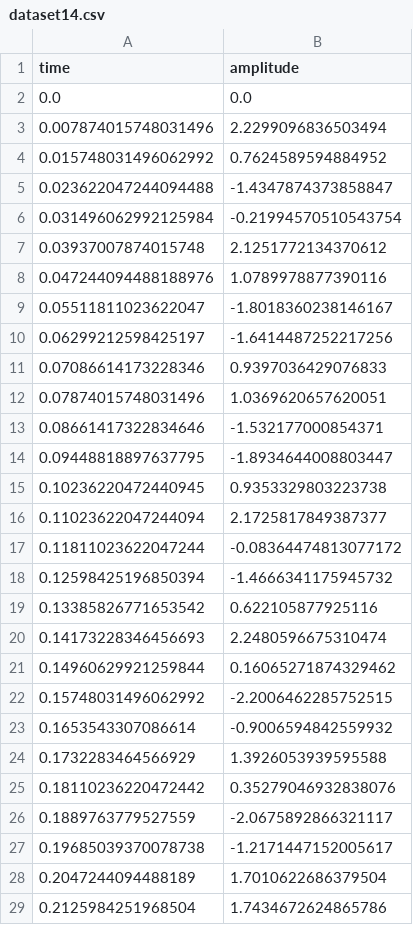
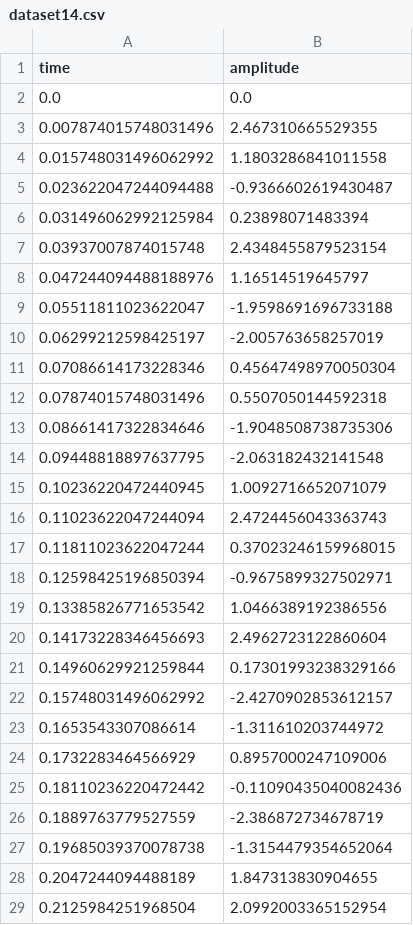
Before and after one commit to naoto-github/naoto-github.github.io, a CSV file: classes/management_data_analysis/dataset14.csv, drawn as a sheet; only a part is shown; the diff covers the shown part only.

```diff
--- a/classes/management_data_analysis/dataset14.csv
+++ b/classes/management_data_analysis/dataset14.csv
@@ -2,28 +2,28 @@ time,amplitude
 0.0,0.0
-0.007874015748031496,2.2299096836503494
-0.015748031496062992,0.7624589594884952
-0.023622047244094488,-1.4347874373858847
-0.031496062992125984,-0.21994570510543754
-0.03937007874015748,2.1251772134370612
-0.047244094488188976,1.0789978877390116
-0.05511811023622047,-1.8018360238146167
-0.06299212598425197,-1.6414487252217256
-0.07086614173228346,0.9397036429076833
-0.07874015748031496,1.0369620657620051
-0.08661417322834646,-1.532177000854371
-0.09448818897637795,-1.8934644008803447
-0.10236220472440945,0.9353329803223738
-0.11023622047244094,2.1725817849387377
-0.11811023622047244,-0.08364474813077172
-0.12598425196850394,-1.4666341175945732
-0.13385826771653542,0.622105877925116
-0.14173228346456693,2.2480596675310474
-0.14960629921259844,0.16065271874329462
-0.15748031496062992,-2.2006462285752515
-0.1653543307086614,-0.9006594842559932
-0.1732283464566929,1.3926053939595588
-0.18110236220472442,0.35279046932838076
-0.1889763779527559,-2.0675892866321117
-0.19685039370078738,-1.2171447152005617
-0.2047244094488189,1.7010622686379504
-0.2125984251968504,1.7434672624865786
+0.007874015748031496,2.467310665529355
+0.015748031496062992,1.1803286841011558
+0.023622047244094488,-0.9366602619430487
+0.031496062992125984,0.23898071483394
+0.03937007874015748,2.4348455879523154
+0.047244094488188976,1.16514519645797
+0.05511811023622047,-1.9598691696733188
+0.06299212598425197,-2.005763658257019
+0.07086614173228346,0.45647498970050304
+0.07874015748031496,0.5507050144592318
+0.08661417322834646,-1.9048508738735306
+0.09448818897637795,-2.063182432141548
+0.10236220472440945,1.0092716652071079
+0.11023622047244094,2.4724456043363743
+0.11811023622047244,0.37023246159968015
+0.12598425196850394,-0.9675899327502971
+0.13385826771653542,1.0466389192386556
+0.14173228346456693,2.4962723122860604
+0.14960629921259844,0.17301993238329166
+0.15748031496062992,-2.4270902853612157
+0.1653543307086614,-1.311610203744972
+0.1732283464566929,0.8957000247109006
+0.18110236220472442,-0.11090435040082436
+0.1889763779527559,-2.386872734678719
+0.19685039370078738,-1.3154479354652064
+0.2047244094488189,1.847313830904655
+0.2125984251968504,2.0992003365152954
```
Also changed, not shown: 100 edited cells elsewhere in this file, 4 other files.
